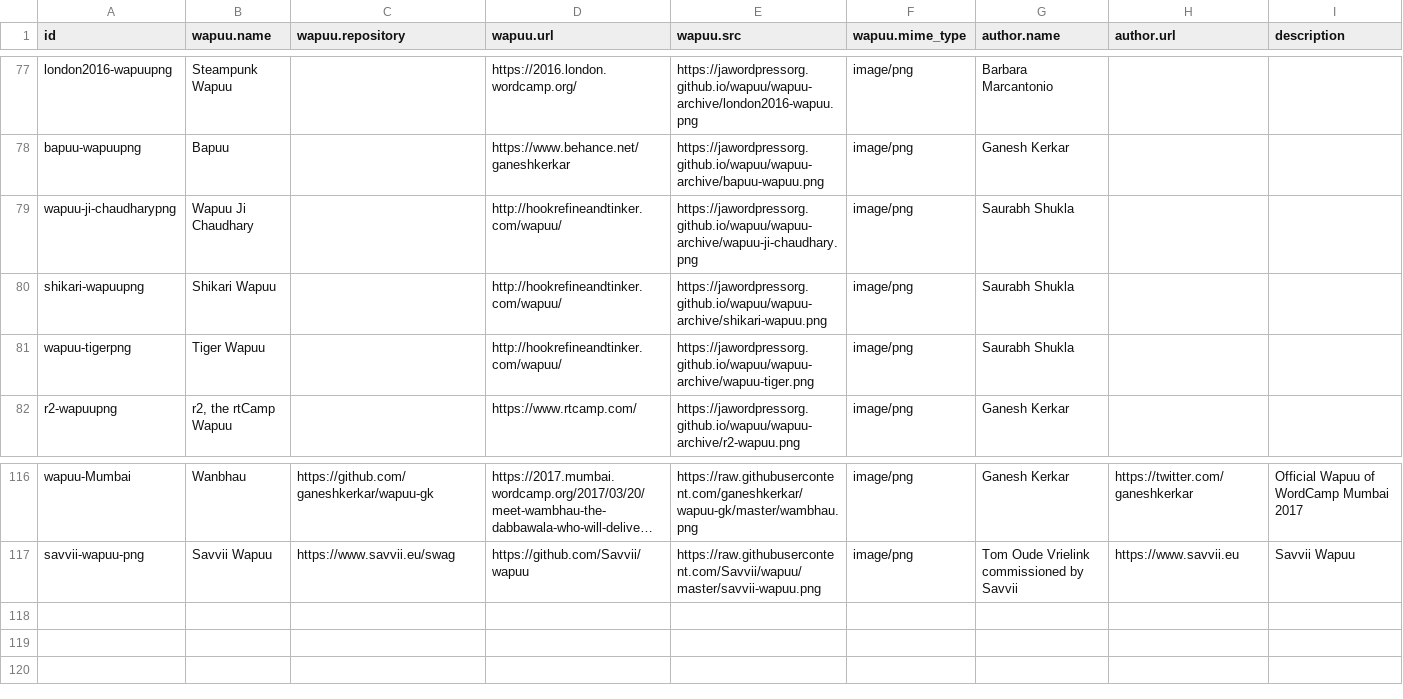
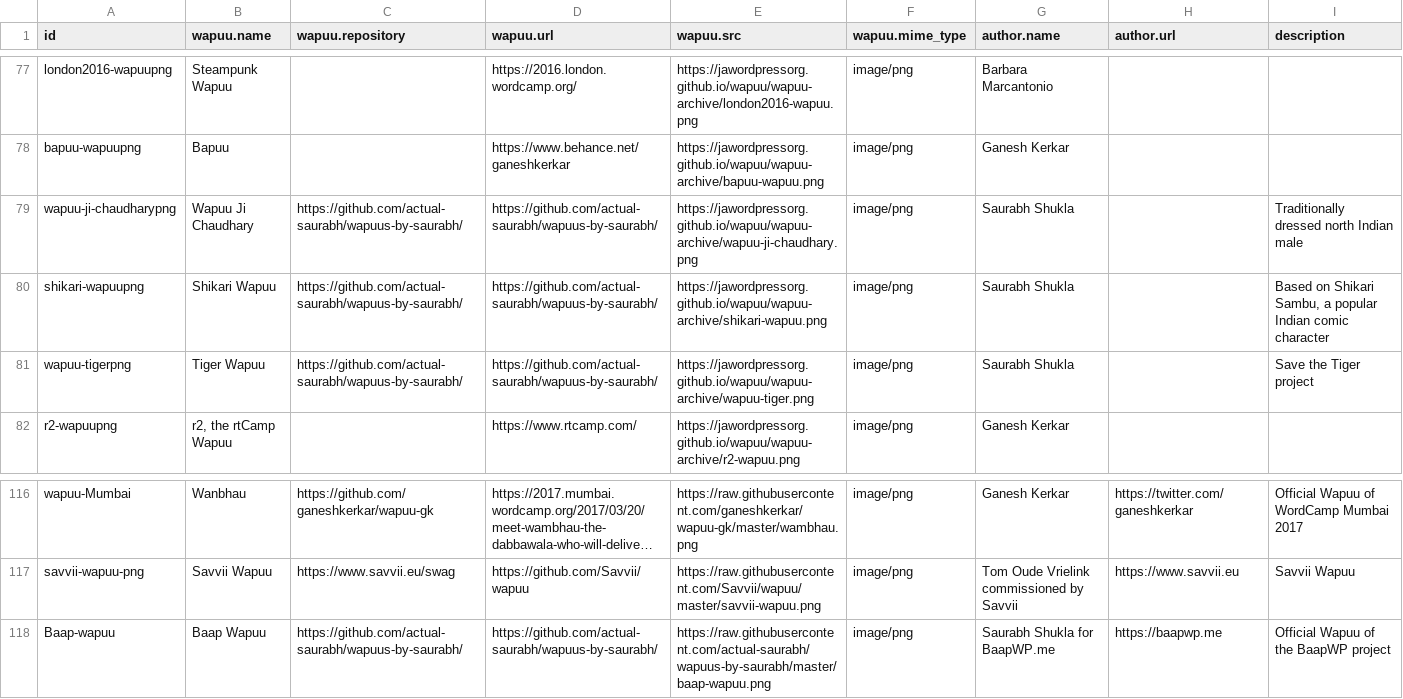
Before and after one commit to jawordpressorg/wapuu-api, a CSV file: wapuu.csv, drawn as a sheet; only a part is shown, gaps mark what is left out; long unchanged cells end in …; the diff names each change by its address in the sheet, - before the commit and + after, or states it on an @@ line.

Commit message:
Adds Baap Wapuu

```diff
--- a/wapuu.csv
+++ b/wapuu.csv
-C79:C81 (wapuu.repository): (empty)
+C79:C81 (wapuu.repository): https://github.com/actual-saurabh/wapuus-by-saurabh/
-D79:D81 (wapuu.url): http://hookrefineandtinker.com/wapuu/
+D79:D81 (wapuu.url): https://github.com/actual-saurabh/wapuus-by-saurabh/
-I79 (description): (empty)
+I79 (description): Traditionally dressed north Indian male
-I80 (description): (empty)
+I80 (description): Based on Shikari Sambu, a popular Indian comic character
-I81 (description): (empty)
+I81 (description): Save the Tiger project
+row 118: Baap-wapuu | Baap Wapuu | https://github.com/actual-saurabh/wapuus-by-saurabh/ | https://github.com/actual-saurabh/wapuus-by-saurabh/ | https://raw.githubusercontent.com/actual-saurabh/wapuus-by-saurabh/master/baap-wapuu.png | image/png | Saurabh Shukla for BaapWP.me | https://baapwp.me | Official Wapuu of the BaapWP project
```
